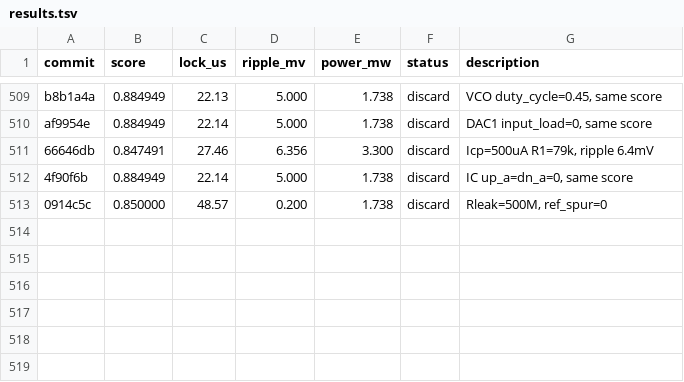
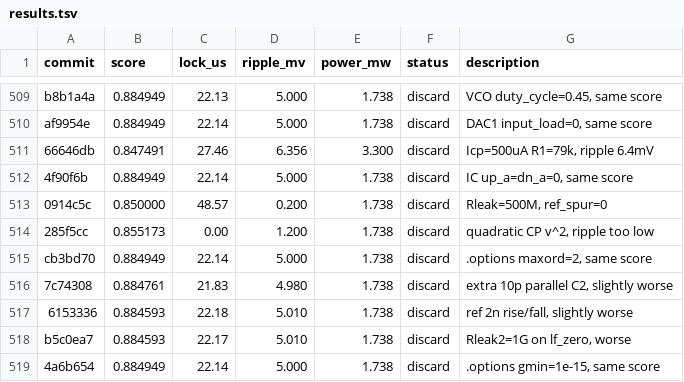
Before and after one commit to edonD/pll-challenge, a TSV file: results.tsv, drawn as a sheet; only a part is shown, gaps mark what is left out.

Commit message:
results: log experiments #513-518

```diff
--- a/results.tsv
+++ b/results.tsv
@@ -513 +513,7 @@ af9954e	0.884949	22.14	5.000	1.738	discard	DAC1 input_load=0, same score
 0914c5c	0.850000	48.57	0.200	1.738	discard	Rleak=500M, ref_spur=0
+285f5cc	0.855173	0.00	1.200	1.738	discard	quadratic CP v^2, ripple too low
+cb3bd70	0.884949	22.14	5.000	1.738	discard	.options maxord=2, same score
+7c74308	0.884761	21.83	4.980	1.738	discard	extra 10p parallel C2, slightly worse
+6153336	0.884593	22.18	5.010	1.738	discard	ref 2n rise/fall, slightly worse
+b5c0ea7	0.884593	22.17	5.010	1.738	discard	Rleak2=1G on lf_zero, worse
+4a6b654	0.884949	22.14	5.000	1.738	discard	.options gmin=1e-15, same score
```
Also changed, not shown: 1 other file.
